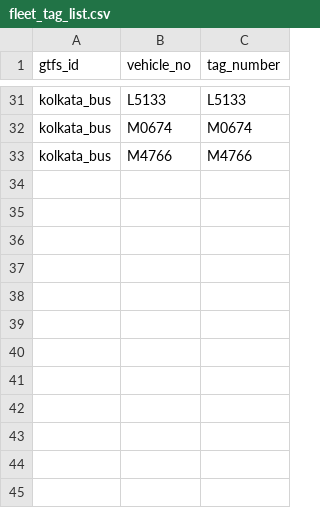
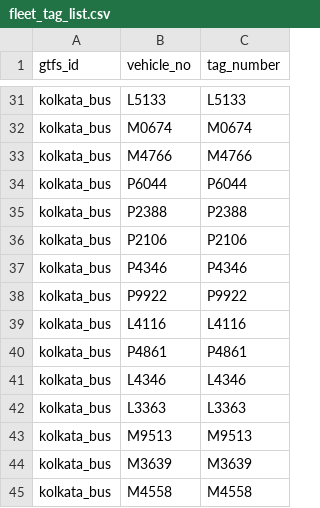
Before and after one commit to nammayatri/gtfs-inmemory-server-rust, a CSV file: assets/fleet_tag_list.csv, drawn as a sheet; only a part is shown, gaps mark what is left out; the diff names each change by its address in the sheet, - before the commit and + after, or states it on an @@ line.

Commit message:
feat: add additional vehicle entries to fleet tag list

```diff
--- a/assets/fleet_tag_list.csv
+++ b/assets/fleet_tag_list.csv
+row 34: kolkata_bus | P6044 | P6044
+row 35: kolkata_bus | P2388 | P2388
+row 36: kolkata_bus | P2106 | P2106
+row 37: kolkata_bus | P4346 | P4346
+row 38: kolkata_bus | P9922 | P9922
+row 39: kolkata_bus | L4116 | L4116
+row 40: kolkata_bus | P4861 | P4861
+row 41: kolkata_bus | L4346 | L4346
+row 42: kolkata_bus | L3363 | L3363
+row 43: kolkata_bus | M9513 | M9513
+row 44: kolkata_bus | M3639 | M3639
+row 45: kolkata_bus | M4558 | M4558
```
